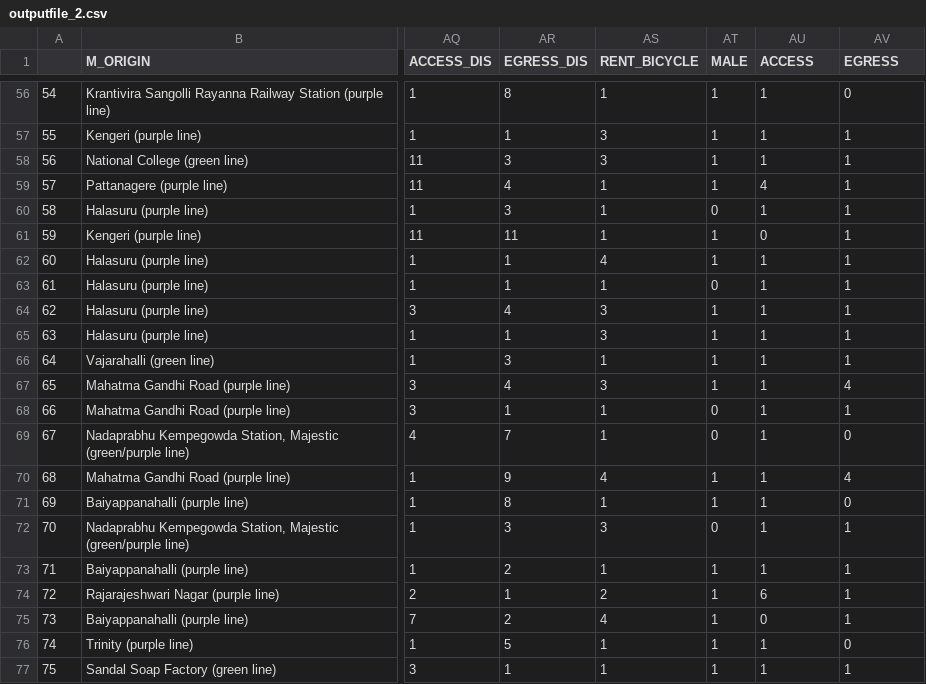
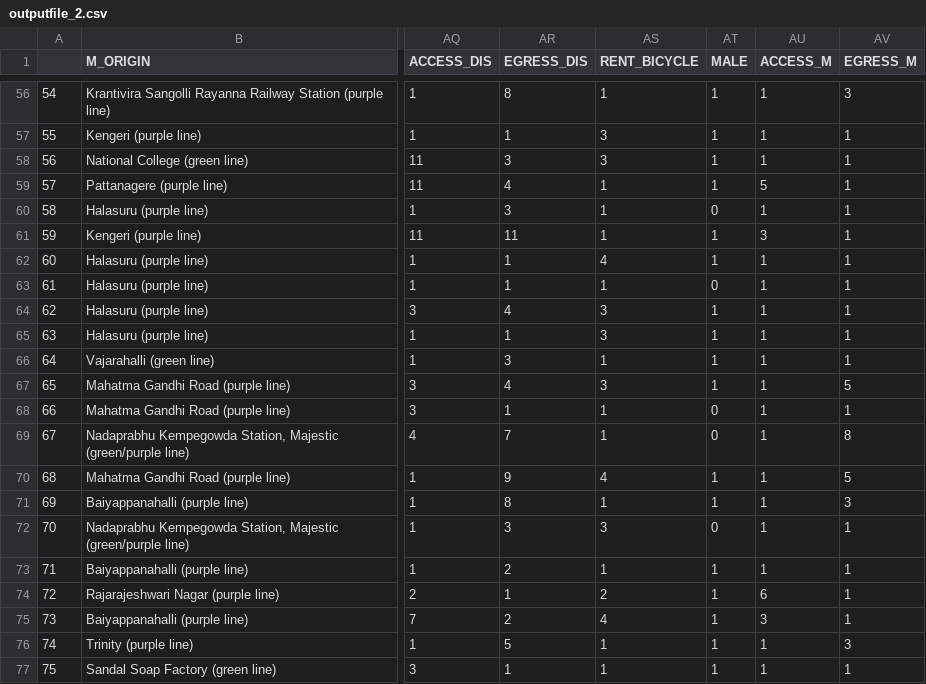
Before and after one commit to Gavaskar24/Metro, a CSV file: outputfile_2.csv, drawn as a sheet; only a part is shown, gaps mark what is left out; the diff covers the shown part only; the diff names each change by its address in the sheet, - before the commit and + after, or states it on an @@ line.

```diff
--- a/outputfile_2.csv
+++ b/outputfile_2.csv
-AU1: ACCESS
+AU1: ACCESS_M
-AV1: EGRESS
+AV1: EGRESS_M
-AV56 (EGRESS_M): 0
+AV56 (EGRESS_M): 3
-AU59 (ACCESS_M): 4
+AU59 (ACCESS_M): 5
-AU61 (ACCESS_M): 0
+AU61 (ACCESS_M): 3
-AV67 (EGRESS_M): 4
+AV67 (EGRESS_M): 5
-AV69 (EGRESS_M): 0
+AV69 (EGRESS_M): 8
-AV70 (EGRESS_M): 4
+AV70 (EGRESS_M): 5
-AV71 (EGRESS_M): 0
+AV71 (EGRESS_M): 3
-AU75 (ACCESS_M): 0
+AU75 (ACCESS_M): 3
-AV76 (EGRESS_M): 0
+AV76 (EGRESS_M): 3
```
Also changed, not shown: 40 edited cells elsewhere in this file, outputfile_1.csv, outputfile_3.csv, 5 other files.
